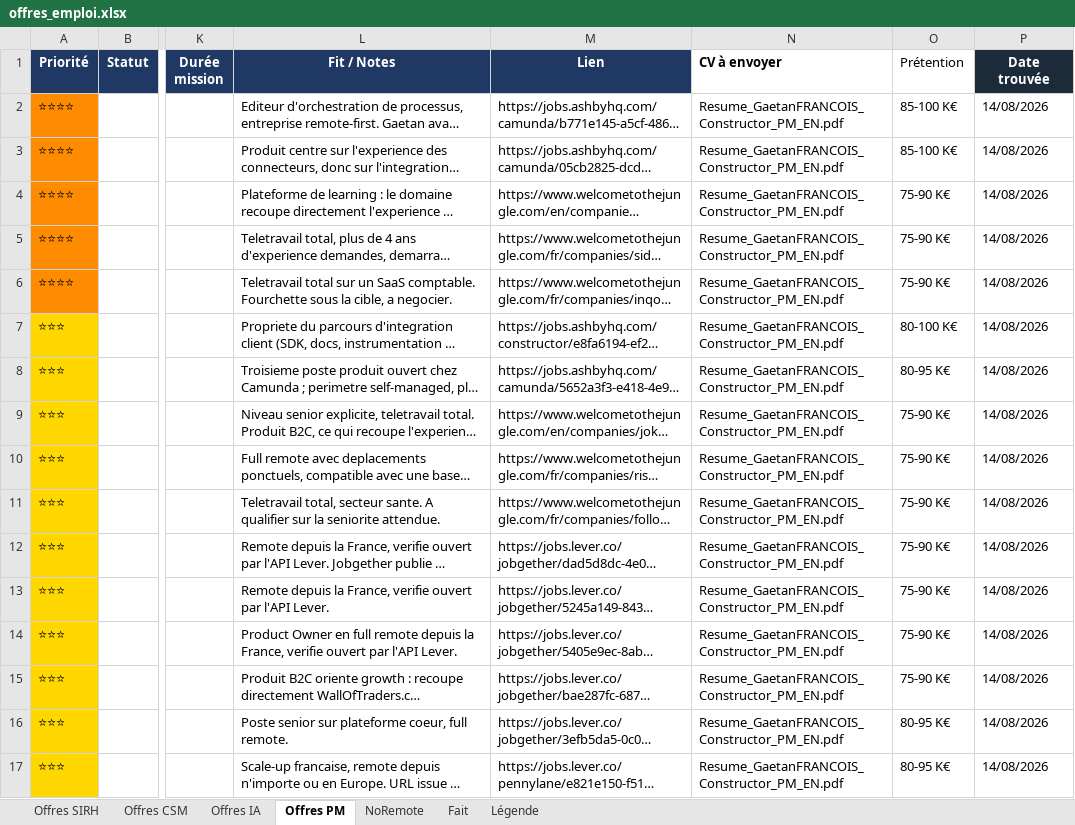
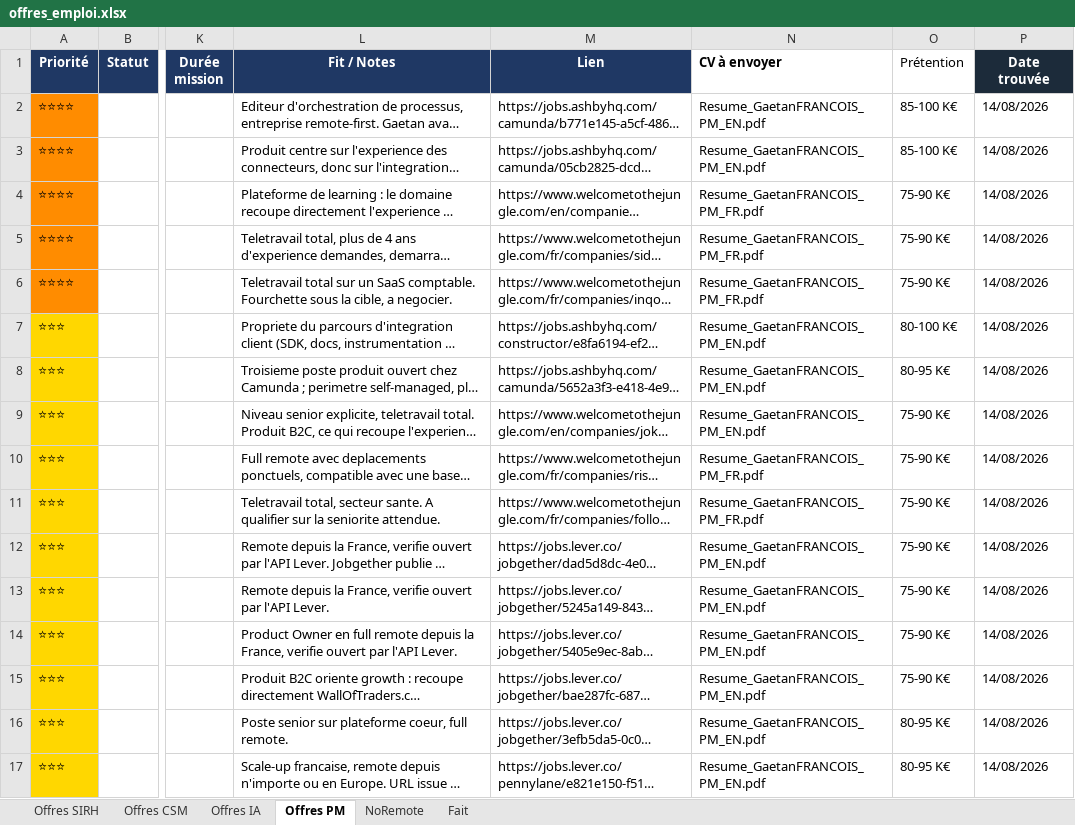
Before and after one commit to MisterZogs/recherche-taf, an Excel workbook: offres_emploi.xlsx, sheet Offres PM, drawn as a sheet; only a part is shown, gaps mark what is left out; long unchanged cells end in …; values as stored, in another font and other column widths than the file's, no borders; the diff names each change by its address in the sheet, - before the commit and + after, or states it on an @@ line.

```diff
--- a/offres_emploi.xlsx (sheet Offres PM)
+++ b/offres_emploi.xlsx (sheet Offres PM)
-sheet tab: Légende
-N2:N3 (CV à envoyer): Resume_GaetanFRANCOIS_Constructor_PM_EN.pdf
+N2:N3 (CV à envoyer): Resume_GaetanFRANCOIS_PM_EN.pdf
-N4:N6 (CV à envoyer): Resume_GaetanFRANCOIS_Constructor_PM_EN.pdf
+N4:N6 (CV à envoyer): Resume_GaetanFRANCOIS_PM_FR.pdf
-N7:N9 (CV à envoyer): Resume_GaetanFRANCOIS_Constructor_PM_EN.pdf
+N7:N9 (CV à envoyer): Resume_GaetanFRANCOIS_PM_EN.pdf
-N10:N11 (CV à envoyer): Resume_GaetanFRANCOIS_Constructor_PM_EN.pdf
+N10:N11 (CV à envoyer): Resume_GaetanFRANCOIS_PM_FR.pdf
-N12:N17 (CV à envoyer): Resume_GaetanFRANCOIS_Constructor_PM_EN.pdf
+N12:N17 (CV à envoyer): Resume_GaetanFRANCOIS_PM_EN.pdf
```
Also changed, not shown: sheet NoRemote, 5 other files.
